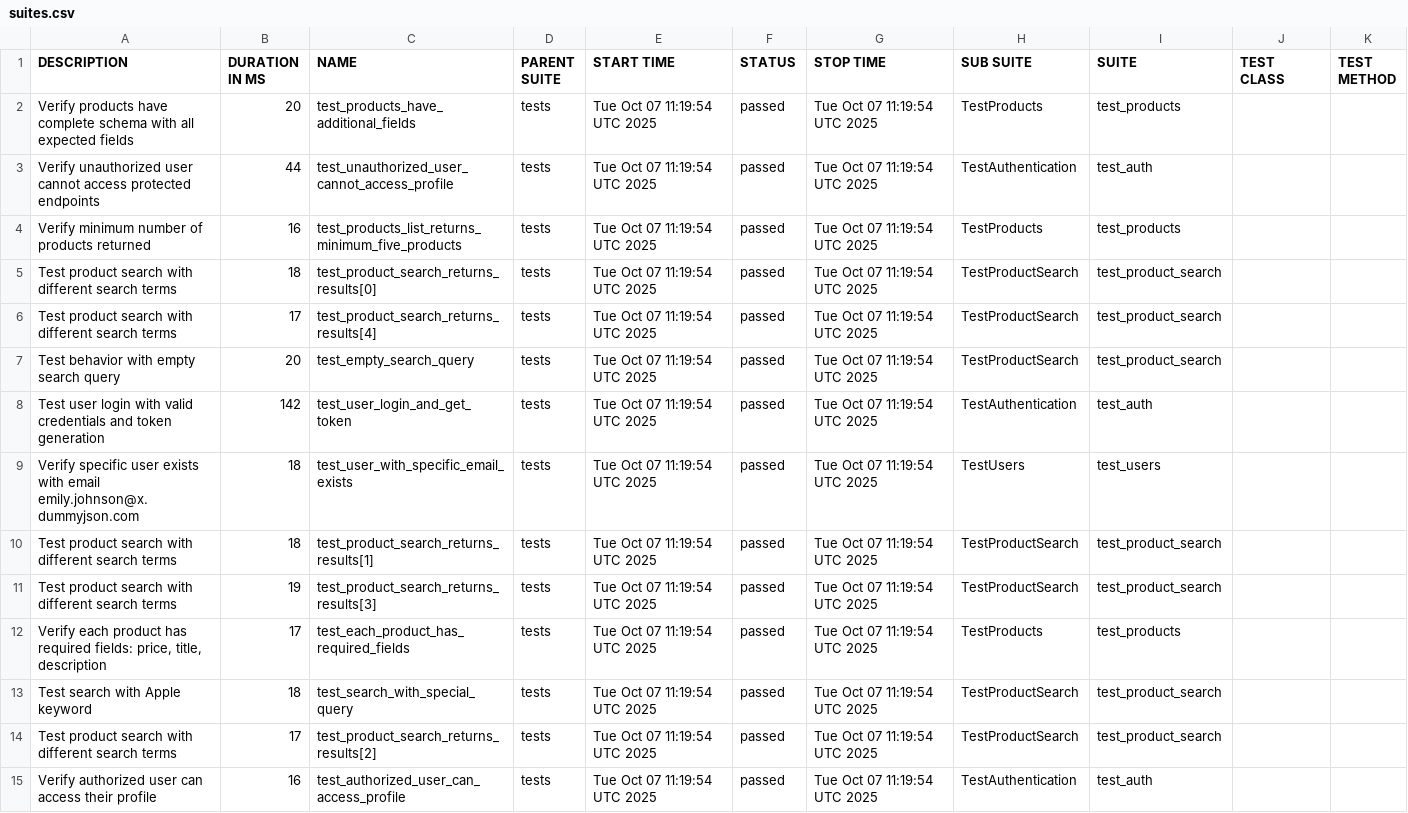
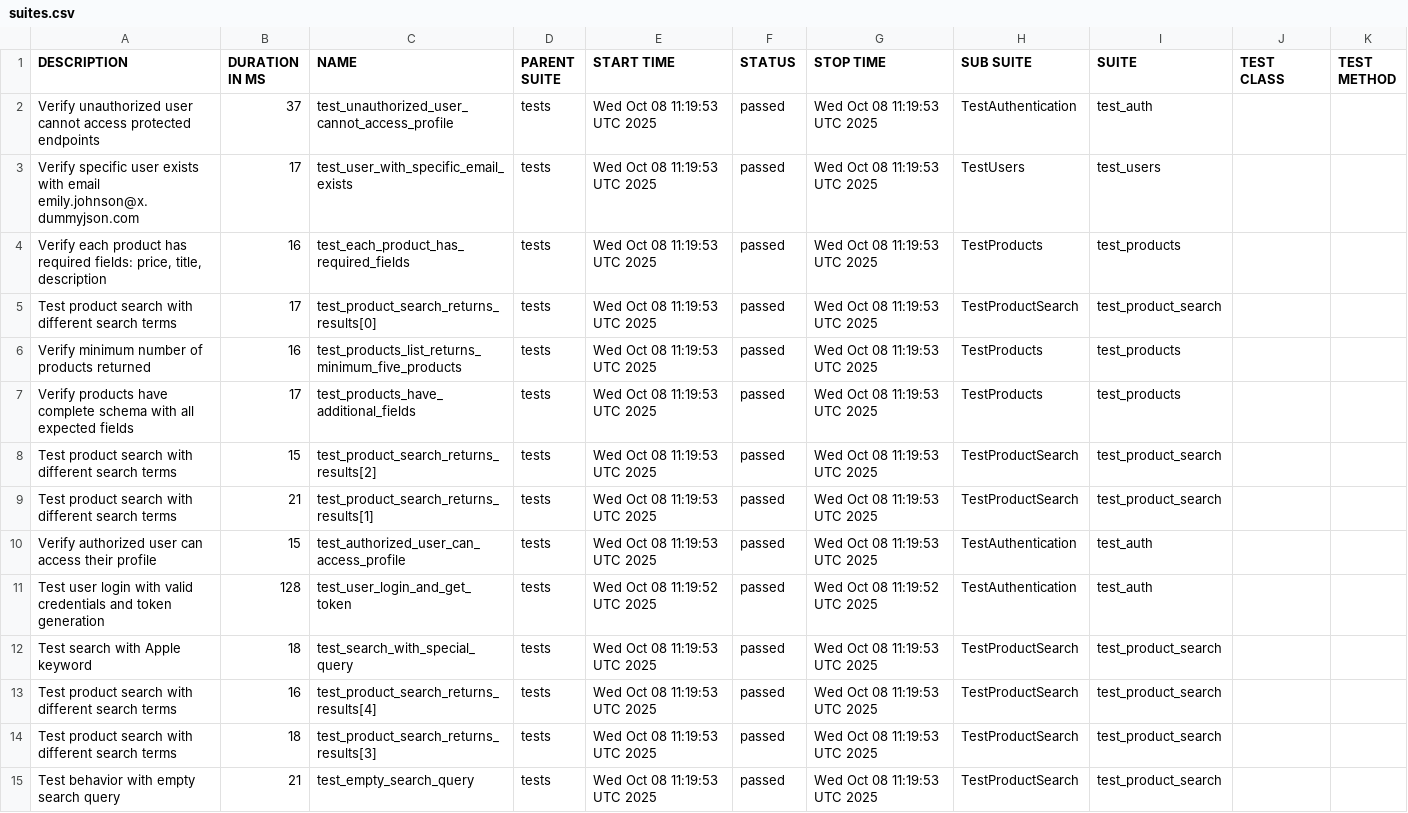
Before and after one commit to Hruzduk/DummyJSON_tests, a CSV file: data/suites.csv, drawn as a sheet; removed rows and columns are numbered as before the commit, all else as after; the diff names each change by its address in the sheet, - before the commit and + after, or states it on an @@ line.

```diff
--- a/data/suites.csv
+++ b/data/suites.csv
-row 2: Verify products have complete schema with all expected fields | 20 | test_products_have_additional_fields | tests | Tue Oct 07 11:19:54 UTC 2025 | passed | Tue Oct 07 11:19:54 UTC 2025 | TestProducts | test_products
-B2 (DURATION IN MS): 44
+B2 (DURATION IN MS): 37
-E2 (START TIME): Tue Oct 07 11:19:54 UTC 2025
+E2 (START TIME): Wed Oct 08 11:19:53 UTC 2025
-G2 (STOP TIME): Tue Oct 07 11:19:54 UTC 2025
+G2 (STOP TIME): Wed Oct 08 11:19:53 UTC 2025
+row 3: Verify specific user exists with email emily.johnson@x.dummyjson.com | 17 | test_user_with_specific_email_exists | tests | Wed Oct 08 11:19:53 UTC 2025 | passed | Wed Oct 08 11:19:53 UTC 2025 | TestUsers | test_users
-A4 (DESCRIPTION): Verify minimum number of products returned
+A4 (DESCRIPTION): Verify each product has required fields: price, title, description
-C4 (NAME): test_products_list_returns_minimum_five_products
+C4 (NAME): test_each_product_has_required_fields
-E4:E5 (START TIME): Tue Oct 07 11:19:54 UTC 2025
+E4:E5 (START TIME): Wed Oct 08 11:19:53 UTC 2025
-G4:G5 (STOP TIME): Tue Oct 07 11:19:54 UTC 2025
+G4:G5 (STOP TIME): Wed Oct 08 11:19:53 UTC 2025
-B5 (DURATION IN MS): 18
+B5 (DURATION IN MS): 17
+row 6: Verify minimum number of products returned | 16 | test_products_list_returns_minimum_five_products | tests | Wed Oct 08 11:19:53 UTC 2025 | passed | Wed Oct 08 11:19:53 UTC 2025 | TestProducts | test_products
+row 7: Verify products have complete schema with all expected fields | 17 | test_products_have_additional_fields | tests | Wed Oct 08 11:19:53 UTC 2025 | passed | Wed Oct 08 11:19:53 UTC 2025 | TestProducts | test_products
-B8 (DURATION IN MS): 17
+B8 (DURATION IN MS): 15
-C8 (NAME): test_product_search_returns_results[4]
+C8 (NAME): test_product_search_returns_results[2]
-E8:E9 (START TIME): Tue Oct 07 11:19:54 UTC 2025
+E8:E9 (START TIME): Wed Oct 08 11:19:53 UTC 2025
-G8:G9 (STOP TIME): Tue Oct 07 11:19:54 UTC 2025
+G8:G9 (STOP TIME): Wed Oct 08 11:19:53 UTC 2025
-A9 (DESCRIPTION): Test behavior with empty search query
+A9 (DESCRIPTION): Test product search with different search terms
-B9 (DURATION IN MS): 20
+B9 (DURATION IN MS): 21
-C9 (NAME): test_empty_search_query
+C9 (NAME): test_product_search_returns_results[1]
+row 10: Verify authorized user can access their profile | 15 | test_authorized_user_can_access_profile | tests | Wed Oct 08 11:19:53 UTC 2025 | passed | Wed Oct 08 11:19:53 UTC 2025 | TestAuthentication | test_auth
-B11 (DURATION IN MS): 142
+B11 (DURATION IN MS): 128
-E11 (START TIME): Tue Oct 07 11:19:54 UTC 2025
+E11 (START TIME): Wed Oct 08 11:19:52 UTC 2025
-G11 (STOP TIME): Tue Oct 07 11:19:54 UTC 2025
+G11 (STOP TIME): Wed Oct 08 11:19:52 UTC 2025
-A12 (DESCRIPTION): Verify specific user exists with email emily.johnson@x.dummyjson.com
+A12 (DESCRIPTION): Test search with Apple keyword
-C12 (NAME): test_user_with_specific_email_exists
+C12 (NAME): test_search_with_special_query
-E12:E14 (START TIME): Tue Oct 07 11:19:54 UTC 2025
+E12:E14 (START TIME): Wed Oct 08 11:19:53 UTC 2025
-G12:G14 (STOP TIME): Tue Oct 07 11:19:54 UTC 2025
+G12:G14 (STOP TIME): Wed Oct 08 11:19:53 UTC 2025
-H12 (SUB SUITE): TestUsers
+H12 (SUB SUITE): TestProductSearch
-I12 (SUITE): test_users
+I12 (SUITE): test_product_search
-B13 (DURATION IN MS): 18
+B13 (DURATION IN MS): 16
-C13 (NAME): test_product_search_returns_results[1]
+C13 (NAME): test_product_search_returns_results[4]
-B14 (DURATION IN MS): 19
+B14 (DURATION IN MS): 18
-row 12: Verify each product has required fields: price, title, description | 17 | test_each_product_has_required_fields | tests | Tue Oct 07 11:19:54 UTC 2025 | passed | Tue Oct 07 11:19:54 UTC 2025 | TestProducts | test_products
-A15 (DESCRIPTION): Test search with Apple keyword
+A15 (DESCRIPTION): Test behavior with empty search query
-B15 (DURATION IN MS): 18
+B15 (DURATION IN MS): 21
-C15 (NAME): test_search_with_special_query
+C15 (NAME): test_empty_search_query
-E15 (START TIME): Tue Oct 07 11:19:54 UTC 2025
+E15 (START TIME): Wed Oct 08 11:19:53 UTC 2025
-G15 (STOP TIME): Tue Oct 07 11:19:54 UTC 2025
+G15 (STOP TIME): Wed Oct 08 11:19:53 UTC 2025
-row 14: Test product search with different search terms | 17 | test_product_search_returns_results[2] | tests | Tue Oct 07 11:19:54 UTC 2025 | passed | Tue Oct 07 11:19:54 UTC 2025 | TestProductSearch | test_product_search
-row 15: Verify authorized user can access their profile | 16 | test_authorized_user_can_access_profile | tests | Tue Oct 07 11:19:54 UTC 2025 | passed | Tue Oct 07 11:19:54 UTC 2025 | TestAuthentication | test_auth
```
Also changed, not shown: data/behaviors.csv, 49 other files.
